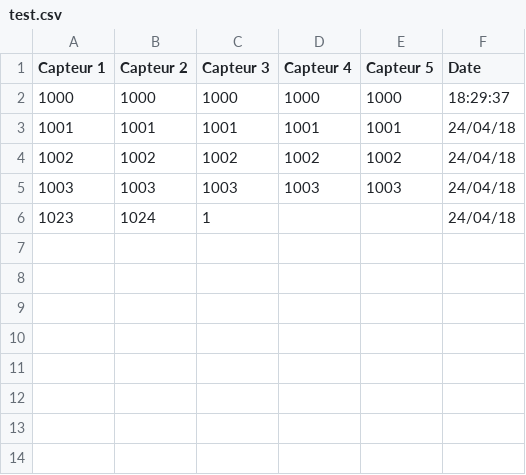
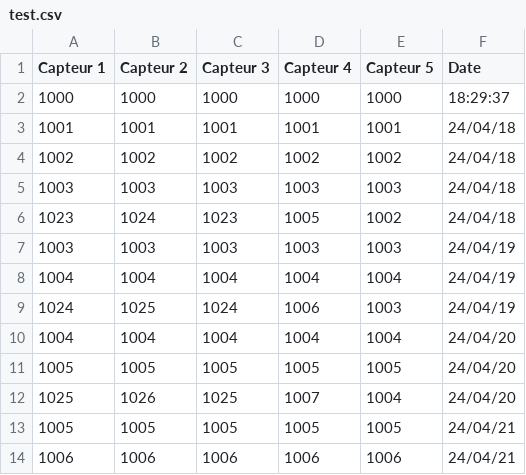
Before and after one commit to ToanPhamTran/Projet-S8, a CSV file: raspberry/serv/test.csv, drawn as a sheet.

Commit message:
modif csv

```diff
--- a/raspberry/serv/test.csv
+++ b/raspberry/serv/test.csv
@@ -5,2 +5,10 @@ Capteur 1,Capteur 2,Capteur 3,Capteur 4,Capteur 5,Date
 1003,1003,1003,1003,1003,24/04/18
-1023,1024,1,,,24/04/18
+1023,1024,1023,1005,1002,24/04/18
+1003,1003,1003,1003,1003,24/04/19
+1004,1004,1004,1004,1004,24/04/19
+1024,1025,1024,1006,1003,24/04/19
+1004,1004,1004,1004,1004,24/04/20
+1005,1005,1005,1005,1005,24/04/20
+1025,1026,1025,1007,1004,24/04/20
+1005,1005,1005,1005,1005,24/04/21
+1006,1006,1006,1006,1006,24/04/21
```
